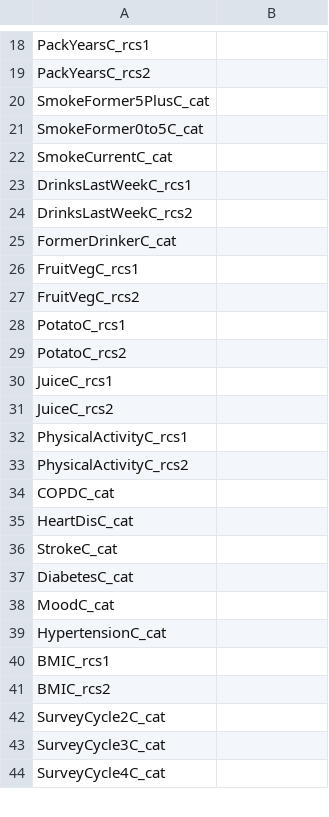
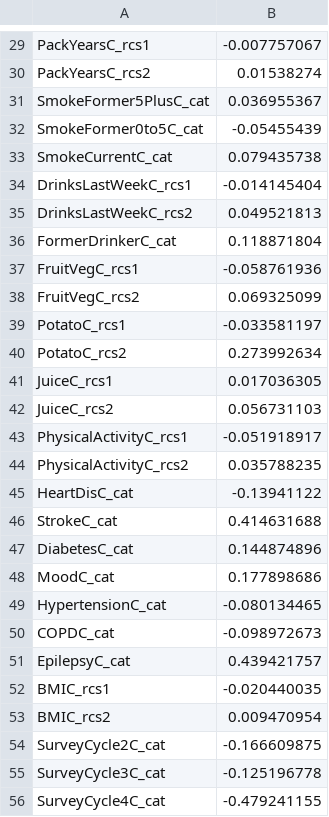
Before and after one commit to Big-Life-Lab/PoRT-cchsshared-dem-v1-alg, a CSV file: model-export/DemPoRT-Full/male/DemPoRT-Full-male-fine-and-gray.csv, drawn as a sheet; only a part is shown, gaps mark what is left out; removed rows and columns are numbered as before the commit, all else as after; the diff covers the shown part only; the diff names each change by its address in the sheet, - before the commit and + after, or states it on an @@ line.

```diff
--- a/model-export/DemPoRT-Full/male/DemPoRT-Full-male-fine-and-gray.csv
+++ b/model-export/DemPoRT-Full/male/DemPoRT-Full-male-fine-and-gray.csv
-B29: (empty)
+B29: -0.007757067
-B30: (empty)
+B30: 0.01538274
-B31: (empty)
+B31: 0.036955367
-B32: (empty)
+B32: -0.05455439
-B33: (empty)
+B33: 0.079435738
-B34: (empty)
+B34: -0.014145404
-B35: (empty)
+B35: 0.049521813
-B36: (empty)
+B36: 0.118871804
-B37: (empty)
+B37: -0.058761936
-B38: (empty)
+B38: 0.069325099
-B39: (empty)
+B39: -0.033581197
-B40: (empty)
+B40: 0.273992634
-B41: (empty)
+B41: 0.017036305
-B42: (empty)
+B42: 0.056731103
-B43: (empty)
+B43: -0.051918917
-B44: (empty)
+B44: 0.035788235
-row 34: COPDC_cat
-B45: (empty)
+B45: -0.13941122
-B46: (empty)
+B46: 0.414631688
-B47: (empty)
+B47: 0.144874896
-B48: (empty)
+B48: 0.177898686
-B49: (empty)
+B49: -0.080134465
+row 50: COPDC_cat | -0.098972673
+row 51: EpilepsyC_cat | 0.439421757
-B52: (empty)
+B52: -0.020440035
-B53: (empty)
+B53: 0.009470954
-B54: (empty)
+B54: -0.166609875
-B55: (empty)
+B55: -0.125196778
-B56: (empty)
+B56: -0.479241155
```
Also changed, not shown: 14 added rows, 2 removed rows and 46 edited cells elsewhere in this file, model-export/DemPoRT-Full/male/DemPoRT-Full-male-center.csv, 4 other files.
